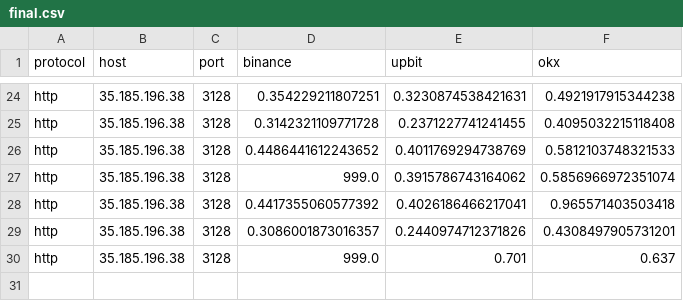
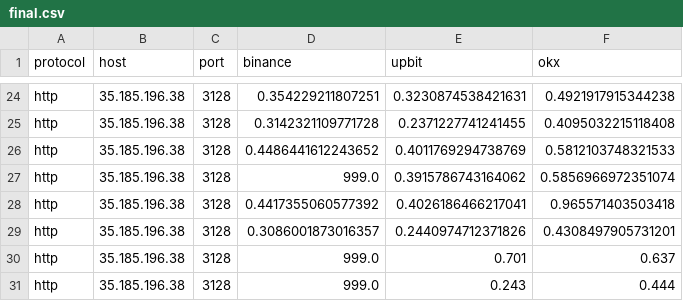
Before and after one commit to bailiang9966/ccpp, a CSV file: out/final.csv, drawn as a sheet; only a part is shown, gaps mark what is left out; the diff names each change by its address in the sheet, - before the commit and + after, or states it on an @@ line.

Commit message:
Update  on 2024-05-14 09:40:45

```diff
--- a/out/final.csv
+++ b/out/final.csv
+row 31: http | 35.185.196.38 | 3128 | 999.0 | 0.243 | 0.444
```
